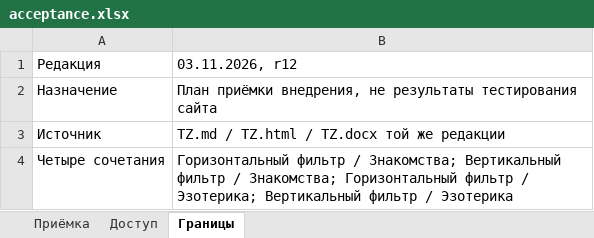
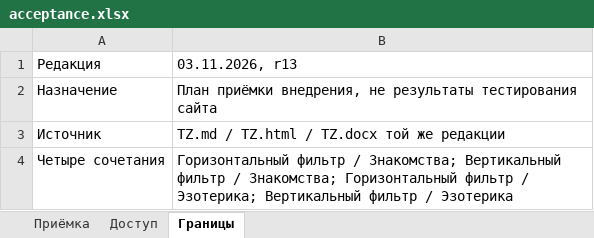
Before and after one commit to cutthreat/confideline, an Excel workbook: deliveries/catalog-development-20261102/filter/acceptance.xlsx, sheet Границы, drawn as a sheet; values as stored, in another font and other column widths than the file's, no borders; the diff names each change by its address in the sheet, - before the commit and + after, or states it on an @@ line.

```diff
--- a/deliveries/catalog-development-20261102/filter/acceptance.xlsx (sheet Границы)
+++ b/deliveries/catalog-development-20261102/filter/acceptance.xlsx (sheet Границы)
-B1: 03.11.2026, r12
+B1: 03.11.2026, r13
```
Also changed, not shown: sheet Приёмка, deliveries/catalog-development-20261102/results/acceptance.xlsx, 29 other files.
